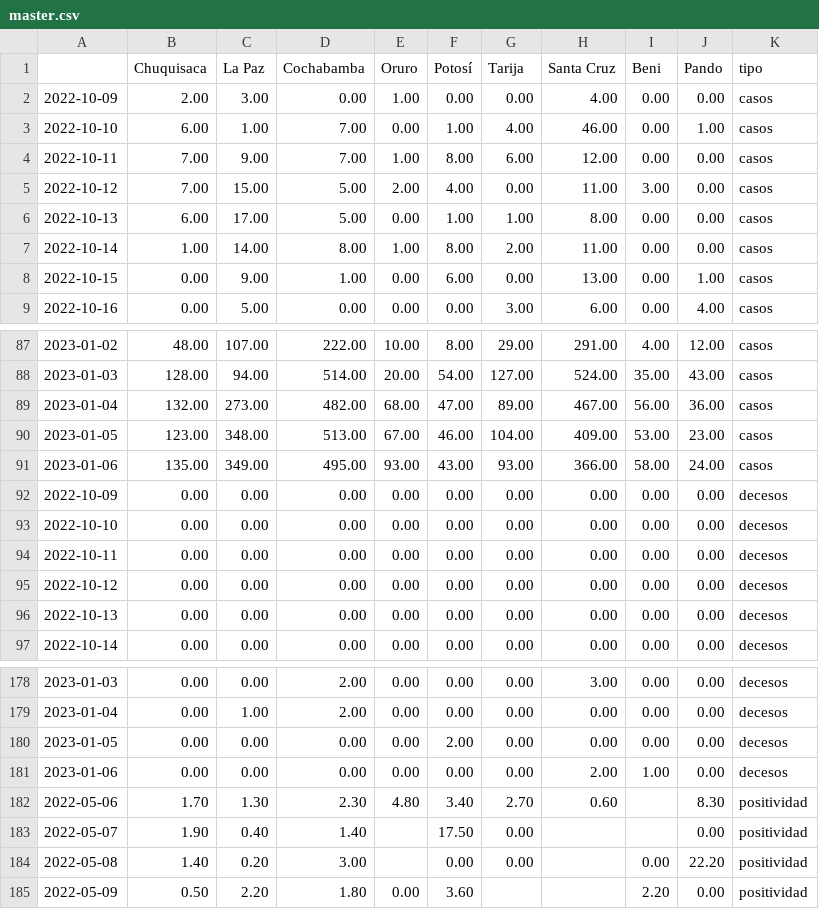
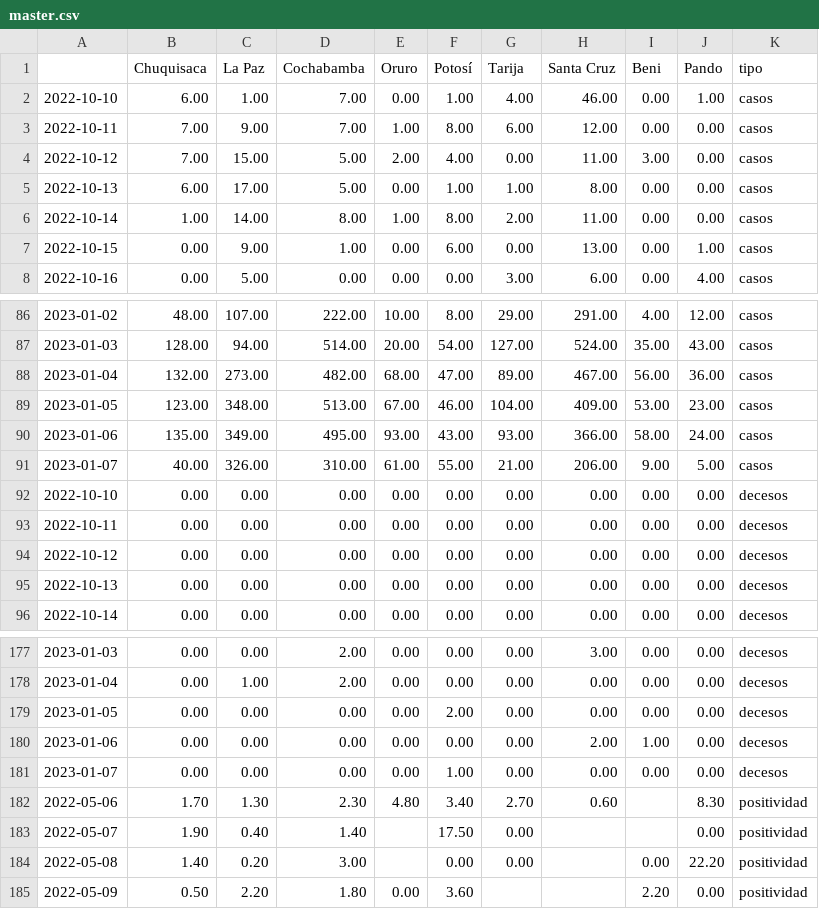
Before and after one commit to mauforonda/super_magic_covid_middleware, a CSV file: docs/master.csv, drawn as a sheet; only a part is shown, gaps mark what is left out.

```diff
--- a/docs/master.csv
+++ b/docs/master.csv
@@ -1,3 +1,2 @@
 ,Chuquisaca,La Paz,Cochabamba,Oruro,Potosí,Tarija,Santa Cruz,Beni,Pando,tipo
-2022-10-09,2.00,3.00,0.00,1.00,0.00,0.00,4.00,0.00,0.00,casos
 2022-10-10,6.00,1.00,7.00,0.00,1.00,4.00,46.00,0.00,1.00,casos
@@ -91,3 +90,3 @@
 2023-01-06,135.00,349.00,495.00,93.00,43.00,93.00,366.00,58.00,24.00,casos
-2022-10-09,0.00,0.00,0.00,0.00,0.00,0.00,0.00,0.00,0.00,decesos
+2023-01-07,40.00,326.00,310.00,61.00,55.00,21.00,206.00,9.00,5.00,casos
 2022-10-10,0.00,0.00,0.00,0.00,0.00,0.00,0.00,0.00,0.00,decesos
@@ -181,2 +180,3 @@
 2023-01-06,0.00,0.00,0.00,0.00,0.00,0.00,2.00,1.00,0.00,decesos
+2023-01-07,0.00,0.00,0.00,0.00,1.00,0.00,0.00,0.00,0.00,decesos
 2022-05-06,1.70,1.30,2.30,4.80,3.40,2.70,0.60,,8.30,positividad
```
Also changed, not shown: docs/complete.csv.
